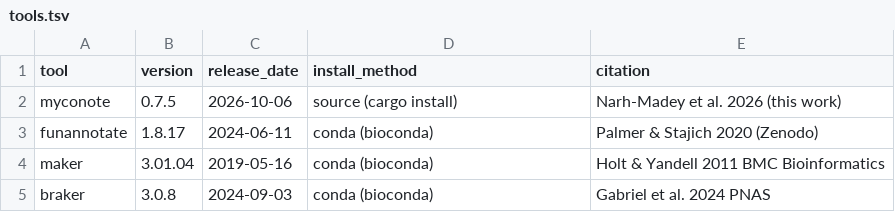
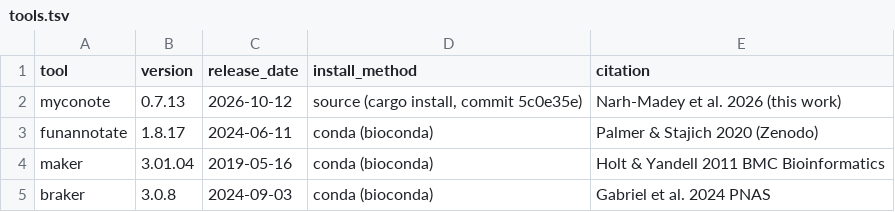
Before and after one commit to K-nie/myconote-cli, a TSV file: docs/paper/htcondor_benchmark/configs/tools.tsv, drawn as a sheet.

Commit message:
benchmark: Phase-1 harness fixes (AVX2 subs, versions, BRAKER timing, plan)
Bake in the publication-grade benchmark plan's local harness fixes:
- BENCHMARK_PLAN.md: the governing design (replication unit, panel expansion,
  stats, reproducibility) synthesised from the harness + statistical reviews.
- AVX2 pinning on myconote.sub + maker.sub (repo was missing it — only
  funannotate/braker had it, so the 'matched AVX2' claim wasn't reproducible);
  + a same-node-pinning template for the headline timing run.
- tools.tsv: MycoNote 0.7.5 -> 0.7.13 (commit 5c0e35e), the real production version.
- db_versions.tsv: DB/tool versions (eggNOG 5.0.2, Augustus 3.3.3 vs 3.5.0,
  GeneMark, BUSCO odb10, OrthoDB11); exact DB release tags pending a cluster query.
- make_figures.py: BRAKER prediction timing now read from time_braker.log (the
  /usr/bin/time wrapper in run_braker.sh — its performance.json is all-zeros but
  the wall-time log is real), so BRAKER is no longer NA in the speed figure.

```diff
--- a/docs/paper/htcondor_benchmark/configs/tools.tsv
+++ b/docs/paper/htcondor_benchmark/configs/tools.tsv
@@ -1,3 +1,3 @@
 tool	version	release_date	install_method	citation
-myconote	0.7.5	2026-10-06	source (cargo install)	Narh-Madey et al. 2026 (this work)
+myconote	0.7.13	2026-10-12	source (cargo install, commit 5c0e35e)	Narh-Madey et al. 2026 (this work)
 funannotate	1.8.17	2024-06-11	conda (bioconda)	Palmer & Stajich 2020 (Zenodo)
```
Also changed, not shown: 5 other files.
